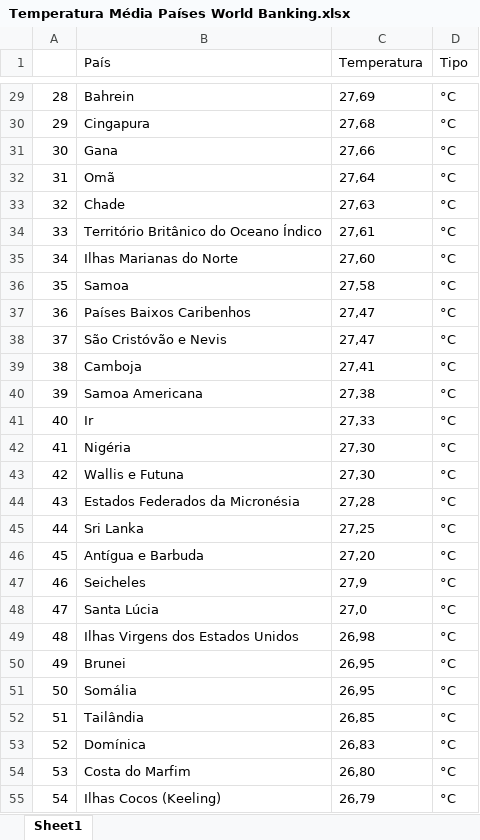
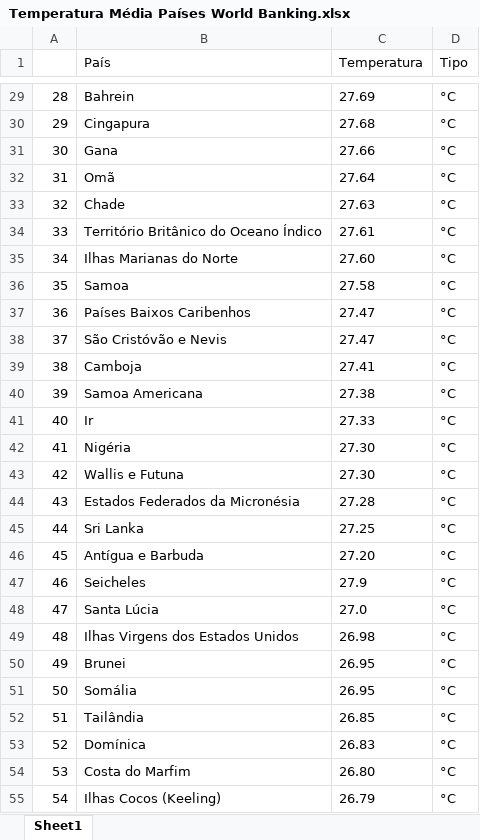
Before and after one commit to Igorbr321/FIAP-tech-challenge-1, an Excel workbook: Dataset and Instructions/Temperatura Média Países World Banking.xlsx, sheet Sheet1, drawn as a sheet; only a part is shown, gaps mark what is left out; values as stored, in another font and other column widths than the file's, no borders; the diff covers the shown part only; the diff names each change by its address in the sheet, - before the commit and + after, or states it on an @@ line.

```diff
--- a/Dataset and Instructions/Temperatura Média Países World Banking.xlsx (sheet Sheet1)
+++ b/Dataset and Instructions/Temperatura Média Países World Banking.xlsx (sheet Sheet1)
-C29 (Temperatura): 27,69
+C29 (Temperatura): 27.69
-C30 (Temperatura): 27,68
+C30 (Temperatura): 27.68
-C31 (Temperatura): 27,66
+C31 (Temperatura): 27.66
-C32 (Temperatura): 27,64
+C32 (Temperatura): 27.64
-C33 (Temperatura): 27,63
+C33 (Temperatura): 27.63
-C34 (Temperatura): 27,61
+C34 (Temperatura): 27.61
-C35 (Temperatura): 27,60
+C35 (Temperatura): 27.60
-C36 (Temperatura): 27,58
+C36 (Temperatura): 27.58
-C37:C38 (Temperatura): 27,47
+C37:C38 (Temperatura): 27.47
-C39 (Temperatura): 27,41
+C39 (Temperatura): 27.41
-C40 (Temperatura): 27,38
+C40 (Temperatura): 27.38
-C41 (Temperatura): 27,33
+C41 (Temperatura): 27.33
-C42:C43 (Temperatura): 27,30
+C42:C43 (Temperatura): 27.30
-C44 (Temperatura): 27,28
+C44 (Temperatura): 27.28
-C45 (Temperatura): 27,25
+C45 (Temperatura): 27.25
-C46 (Temperatura): 27,20
+C46 (Temperatura): 27.20
-C47 (Temperatura): 27,9
+C47 (Temperatura): 27.9
-C48 (Temperatura): 27,0
+C48 (Temperatura): 27.0
-C49 (Temperatura): 26,98
+C49 (Temperatura): 26.98
-C50:C51 (Temperatura): 26,95
+C50:C51 (Temperatura): 26.95
-C52 (Temperatura): 26,85
+C52 (Temperatura): 26.85
-C53 (Temperatura): 26,83
+C53 (Temperatura): 26.83
-C54 (Temperatura): 26,80
+C54 (Temperatura): 26.80
-C55 (Temperatura): 26,79
+C55 (Temperatura): 26.79
```
Also changed, not shown: 1 removed row and 206 edited cells elsewhere in this sheet, 13 other files.
